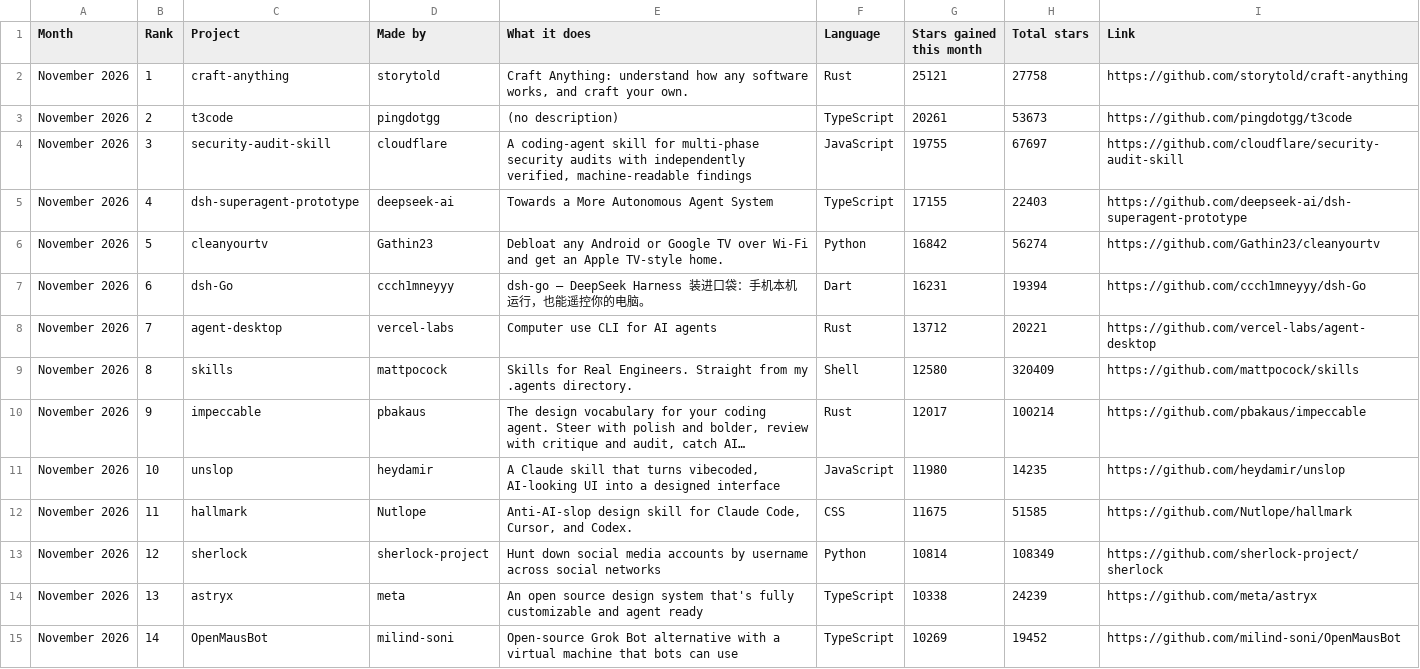
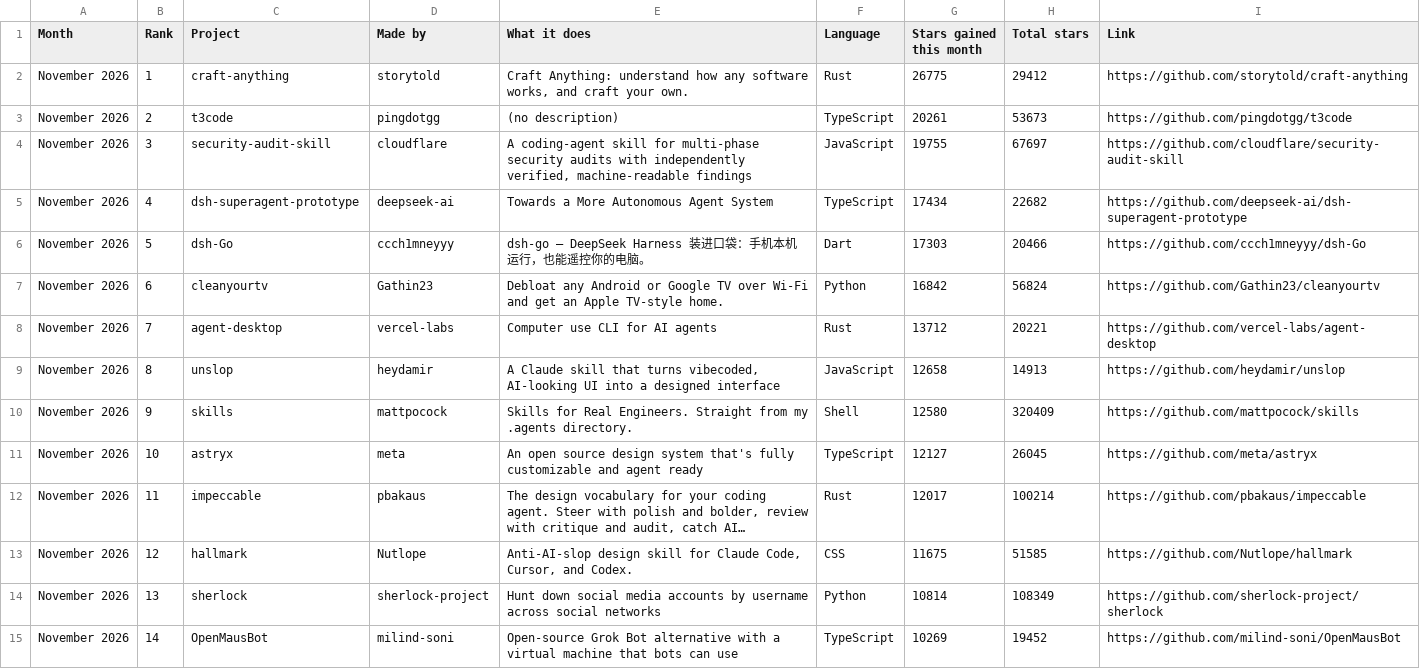
Before and after one commit to Yunaae/github-trending-digest, a CSV file: monthly.csv, drawn as a sheet; only a part is shown; the diff covers the shown part only.

```diff
--- a/monthly.csv
+++ b/monthly.csv
@@ -1,15 +1,15 @@
 Month,Rank,Project,Made by,What it does,Language,Stars gained this month,Total stars,Link
-November 2026,1,craft-anything,storytold,"Craft Anything: understand how any software works, and craft your own.",Rust,25121,27758,https://github.com/storytold/craft-anything
+November 2026,1,craft-anything,storytold,"Craft Anything: understand how any software works, and craft your own.",Rust,26775,29412,https://github.com/storytold/craft-anything
 November 2026,2,t3code,pingdotgg,(no description),TypeScript,20261,53673,https://github.com/pingdotgg/t3code
 November 2026,3,security-audit-skill,cloudflare,"A coding-agent skill for multi-phase security audits with independently verified, machine-readable findings",JavaScript,19755,67697,https://github.com/cloudflare/security-audit-skill
-November 2026,4,dsh-superagent-prototype,deepseek-ai,Towards a More Autonomous Agent System,TypeScript,17155,22403,https://github.com/deepseek-ai/dsh-superagent-prototype
-November 2026,5,cleanyourtv,Gathin23,Debloat any Android or Google TV over Wi-Fi and get an Apple TV-style home.,Python,16842,56274,https://github.com/Gathin23/cleanyourtv
-November 2026,6,dsh-Go,ccch1mneyyy,dsh-go — DeepSeek Harness 装进口袋：手机本机运行，也能遥控你的电脑。,Dart,16231,19394,https://github.com/ccch1mneyyy/dsh-Go
+November 2026,4,dsh-superagent-prototype,deepseek-ai,Towards a More Autonomous Agent System,TypeScript,17434,22682,https://github.com/deepseek-ai/dsh-superagent-prototype
+November 2026,5,dsh-Go,ccch1mneyyy,dsh-go — DeepSeek Harness 装进口袋：手机本机运行，也能遥控你的电脑。,Dart,17303,20466,https://github.com/ccch1mneyyy/dsh-Go
+November 2026,6,cleanyourtv,Gathin23,Debloat any Android or Google TV over Wi-Fi and get an Apple TV-style home.,Python,16842,56824,https://github.com/Gathin23/cleanyourtv
 November 2026,7,agent-desktop,vercel-labs,Computer use CLI for AI agents,Rust,13712,20221,https://github.com/vercel-labs/agent-desktop
-November 2026,8,skills,mattpocock,Skills for Real Engineers. Straight from my .agents directory.,Shell,12580,320409,https://github.com/mattpocock/skills
-November 2026,9,impeccable,pbakaus,"The design vocabulary for your coding agent. Steer with polish and bolder, review with critique and audit, catch AI…",Rust,12017,100214,https://github.com/pbakaus/impeccable
-November 2026,10,unslop,heydamir,"A Claude skill that turns vibecoded, AI-looking UI into a designed interface",JavaScript,11980,14235,https://github.com/heydamir/unslop
-November 2026,11,hallmark,Nutlope,"Anti-AI-slop design skill for Claude Code, Cursor, and Codex.",CSS,11675,51585,https://github.com/Nutlope/hallmark
-November 2026,12,sherlock,sherlock-project,Hunt down social media accounts by username across social networks,Python,10814,108349,https://github.com/sherlock-project/sherlock
-November 2026,13,astryx,meta,An open source design system that's fully customizable and agent ready,TypeScript,10338,24239,https://github.com/meta/astryx
+November 2026,8,unslop,heydamir,"A Claude skill that turns vibecoded, AI-looking UI into a designed interface",JavaScript,12658,14913,https://github.com/heydamir/unslop
+November 2026,9,skills,mattpocock,Skills for Real Engineers. Straight from my .agents directory.,Shell,12580,320409,https://github.com/mattpocock/skills
+November 2026,10,astryx,meta,An open source design system that's fully customizable and agent ready,TypeScript,12127,26045,https://github.com/meta/astryx
+November 2026,11,impeccable,pbakaus,"The design vocabulary for your coding agent. Steer with polish and bolder, review with critique and audit, catch AI…",Rust,12017,100214,https://github.com/pbakaus/impeccable
+November 2026,12,hallmark,Nutlope,"Anti-AI-slop design skill for Claude Code, Cursor, and Codex.",CSS,11675,51585,https://github.com/Nutlope/hallmark
+November 2026,13,sherlock,sherlock-project,Hunt down social media accounts by username across social networks,Python,10814,108349,https://github.com/sherlock-project/sherlock
 November 2026,14,OpenMausBot,milind-soni,Open-source Grok Bot alternative with a virtual machine that bots can use,TypeScript,10269,19452,https://github.com/milind-soni/OpenMausBot
```
Also changed, not shown: 3 added rows, 3 removed rows and 6 edited cells elsewhere in this file, overall.csv, 1 other file.
